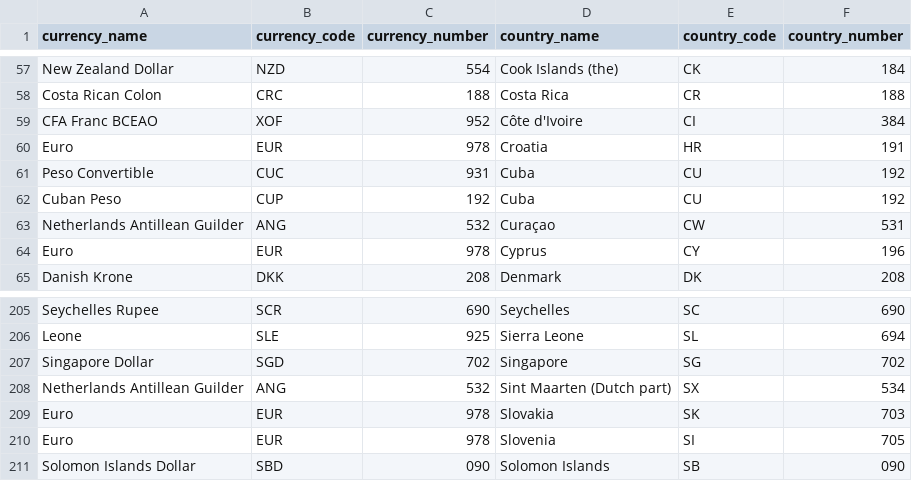
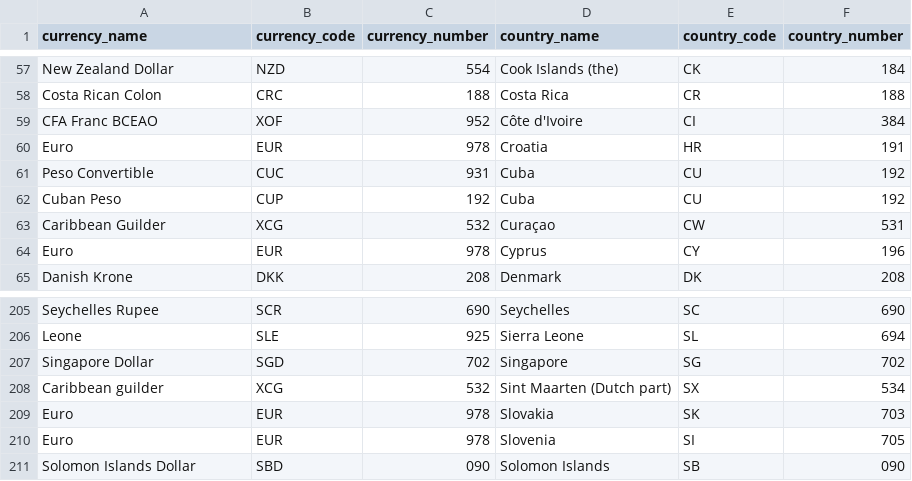
Before and after one commit to m-muecke/isocountry, a CSV file: data-raw/isocurrency.csv, drawn as a sheet; only a part is shown, gaps mark what is left out.

Commit message:
chore: refresh data

```diff
--- a/data-raw/isocurrency.csv
+++ b/data-raw/isocurrency.csv
@@ -62,3 +62,3 @@
 "Cuban Peso","CUP","192","Cuba","CU","192"
-"Netherlands Antillean Guilder","ANG","532","Curaçao","CW","531"
+"Caribbean Guilder","XCG","532","Curaçao","CW","531"
 "Euro","EUR","978","Cyprus","CY","196"
@@ -207,3 +207,3 @@
 "Singapore Dollar","SGD","702","Singapore","SG","702"
-"Netherlands Antillean Guilder","ANG","532","Sint Maarten (Dutch part)","SX","534"
+"Caribbean guilder","XCG","532","Sint Maarten (Dutch part)","SX","534"
 "Euro","EUR","978","Slovakia","SK","703"
```
Also changed, not shown: 2 other files.
